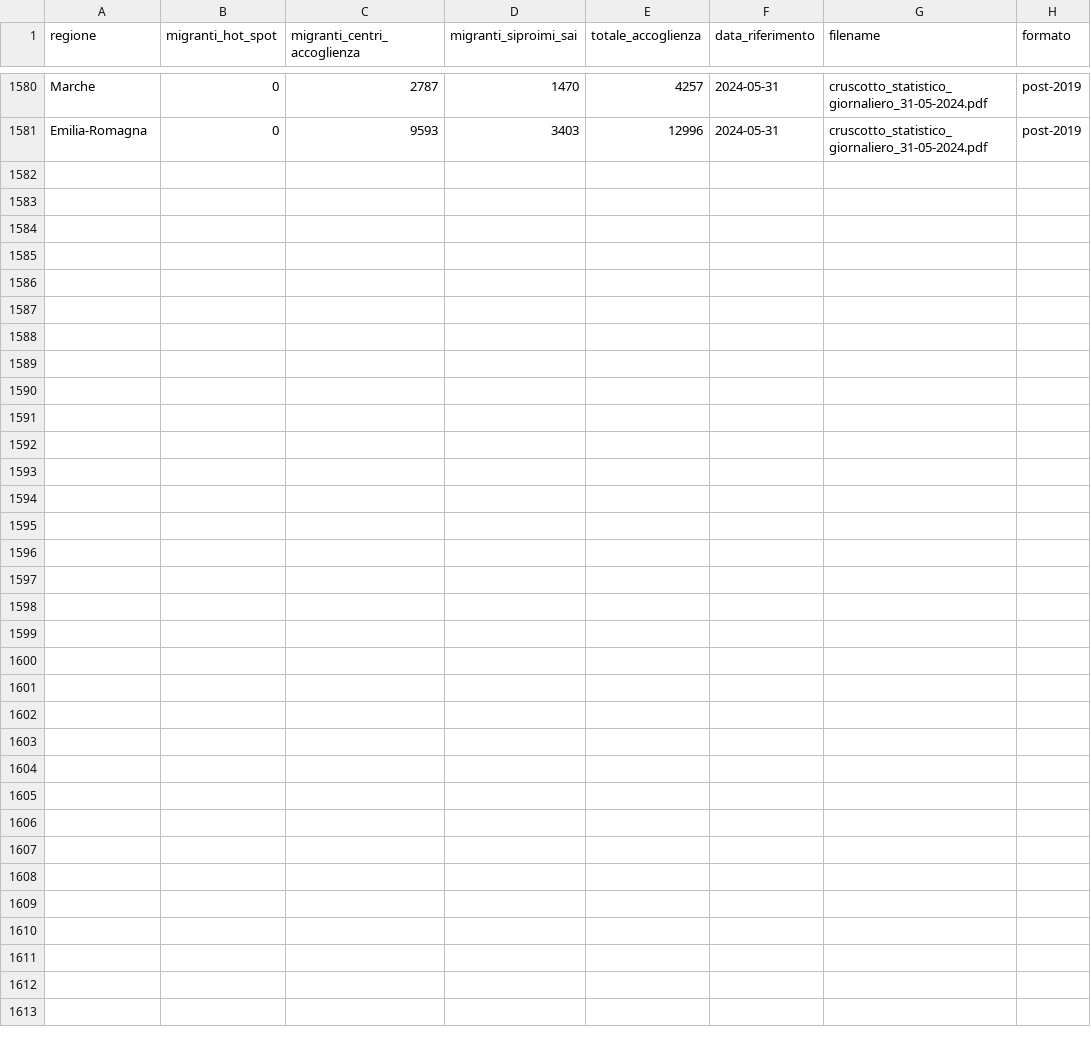
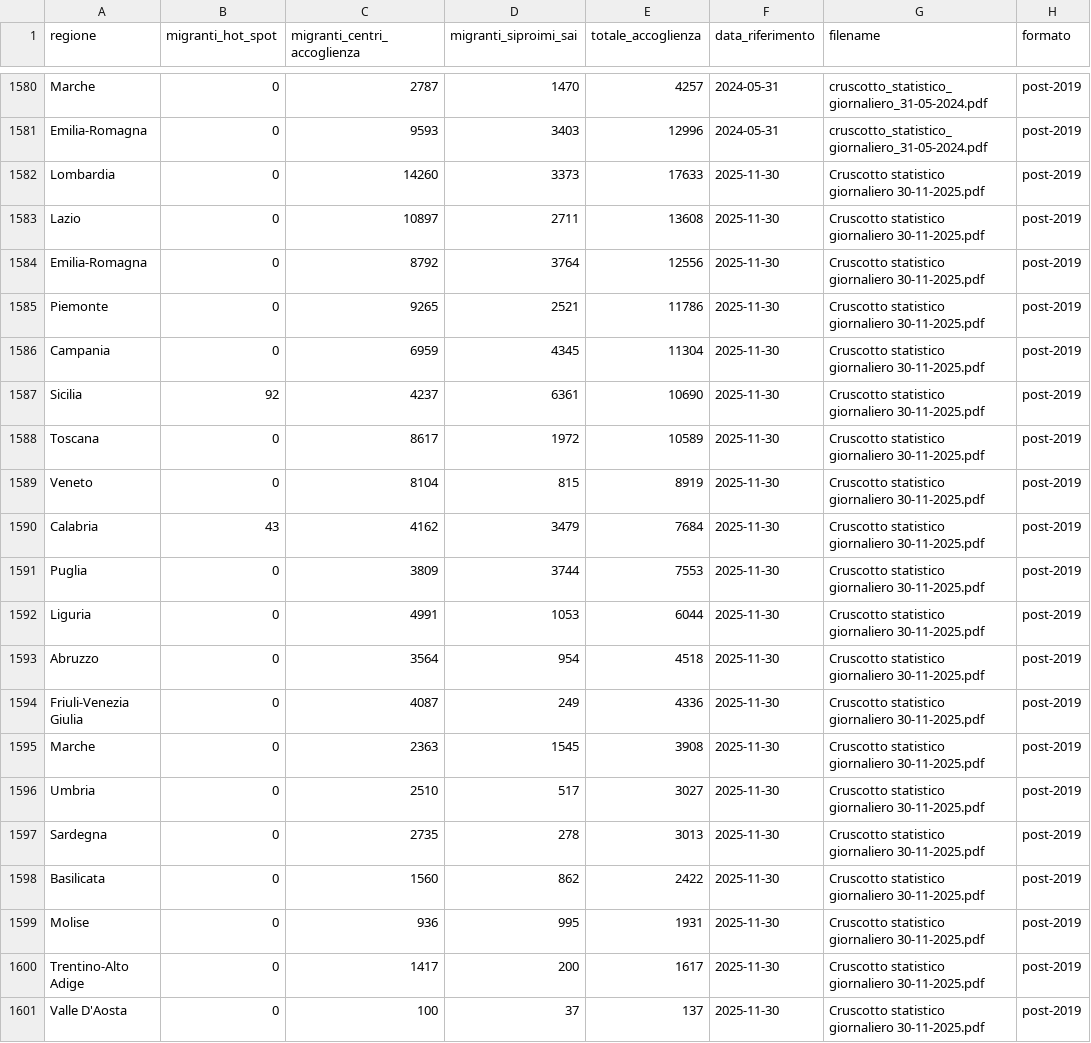
Before and after one commit to paoloRi/MDA_2025_progetto_tesi, a CSV file: output/dati_accoglienza.csv, drawn as a sheet; only a part is shown, gaps mark what is left out.

```diff
--- a/output/dati_accoglienza.csv
+++ b/output/dati_accoglienza.csv
@@ -1581 +1581,21 @@ Marche,0,2787,1470,4257,2024-05-31,cruscotto_statistico_giornaliero_31-05-2024.p
 Emilia-Romagna,0,9593,3403,12996,2024-05-31,cruscotto_statistico_giornaliero_31-05-2024.pdf,post-2019
+Lombardia,0,14260,3373,17633,2025-11-30,Cruscotto statistico giornaliero 30-11-2025.pdf,post-2019
+Lazio,0,10897,2711,13608,2025-11-30,Cruscotto statistico giornaliero 30-11-2025.pdf,post-2019
+Emilia-Romagna,0,8792,3764,12556,2025-11-30,Cruscotto statistico giornaliero 30-11-2025.pdf,post-2019
+Piemonte,0,9265,2521,11786,2025-11-30,Cruscotto statistico giornaliero 30-11-2025.pdf,post-2019
+Campania,0,6959,4345,11304,2025-11-30,Cruscotto statistico giornaliero 30-11-2025.pdf,post-2019
+Sicilia,92,4237,6361,10690,2025-11-30,Cruscotto statistico giornaliero 30-11-2025.pdf,post-2019
+Toscana,0,8617,1972,10589,2025-11-30,Cruscotto statistico giornaliero 30-11-2025.pdf,post-2019
+Veneto,0,8104,815,8919,2025-11-30,Cruscotto statistico giornaliero 30-11-2025.pdf,post-2019
+Calabria,43,4162,3479,7684,2025-11-30,Cruscotto statistico giornaliero 30-11-2025.pdf,post-2019
+Puglia,0,3809,3744,7553,2025-11-30,Cruscotto statistico giornaliero 30-11-2025.pdf,post-2019
+Liguria,0,4991,1053,6044,2025-11-30,Cruscotto statistico giornaliero 30-11-2025.pdf,post-2019
+Abruzzo,0,3564,954,4518,2025-11-30,Cruscotto statistico giornaliero 30-11-2025.pdf,post-2019
+Friuli-Venezia Giulia,0,4087,249,4336,2025-11-30,Cruscotto statistico giornaliero 30-11-2025.pdf,post-2019
+Marche,0,2363,1545,3908,2025-11-30,Cruscotto statistico giornaliero 30-11-2025.pdf,post-2019
+Umbria,0,2510,517,3027,2025-11-30,Cruscotto statistico giornaliero 30-11-2025.pdf,post-2019
+Sardegna,0,2735,278,3013,2025-11-30,Cruscotto statistico giornaliero 30-11-2025.pdf,post-2019
+Basilicata,0,1560,862,2422,2025-11-30,Cruscotto statistico giornaliero 30-11-2025.pdf,post-2019
+Molise,0,936,995,1931,2025-11-30,Cruscotto statistico giornaliero 30-11-2025.pdf,post-2019
+Trentino-Alto Adige,0,1417,200,1617,2025-11-30,Cruscotto statistico giornaliero 30-11-2025.pdf,post-2019
+Valle D'Aosta,0,100,37,137,2025-11-30,Cruscotto statistico giornaliero 30-11-2025.pdf,post-2019
```
Also changed, not shown: output/dati_nazionalita.csv, output/dati_sbarchi.csv, 3 other files.
